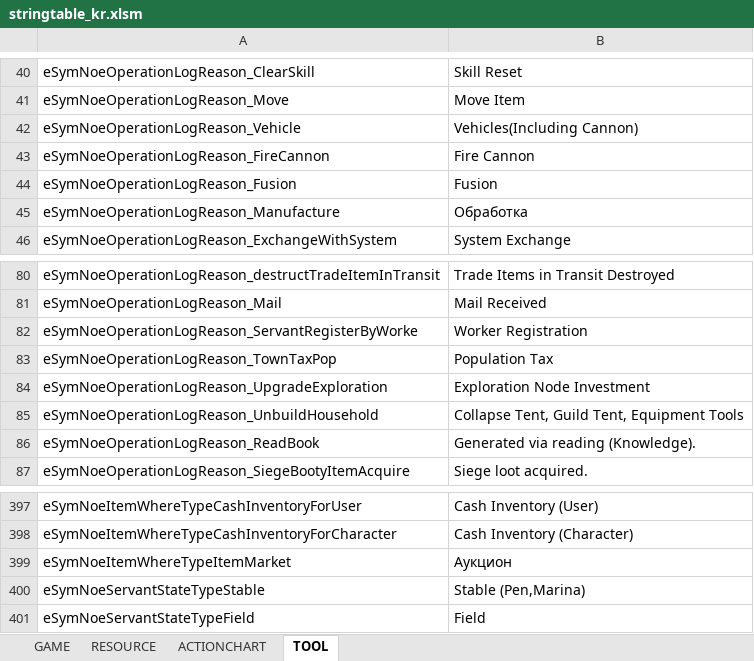
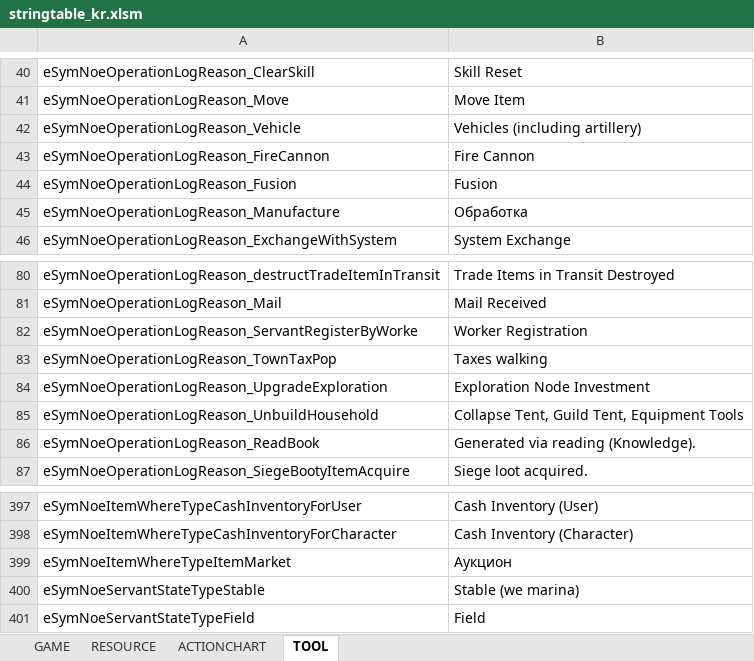
Before and after one commit to Lykii22/BDORUS, an Excel workbook: prestringtable/kr/stringtable_kr.xlsm, sheet TOOL, drawn as a sheet; only a part is shown, gaps mark what is left out; values as stored, in another font and other column widths than the file's, no borders; the diff names each change by its address in the sheet, - before the commit and + after, or states it on an @@ line.

```diff
--- a/prestringtable/kr/stringtable_kr.xlsm (sheet TOOL)
+++ b/prestringtable/kr/stringtable_kr.xlsm (sheet TOOL)
-B42: Vehicles(Including Cannon)
+B42: Vehicles (including artillery)
-B83: Population Tax
+B83: Taxes walking
-B400: Stable (Pen,Marina)
+B400: Stable (we marina)
```
Also changed, not shown: sheet GAME, sheet RESOURCE, prestringtable/kr/stringtable_cutscene_kr.xlsm, prestringtable/kr/symbolnostringtable_kr.xlsm, 4 other files.
